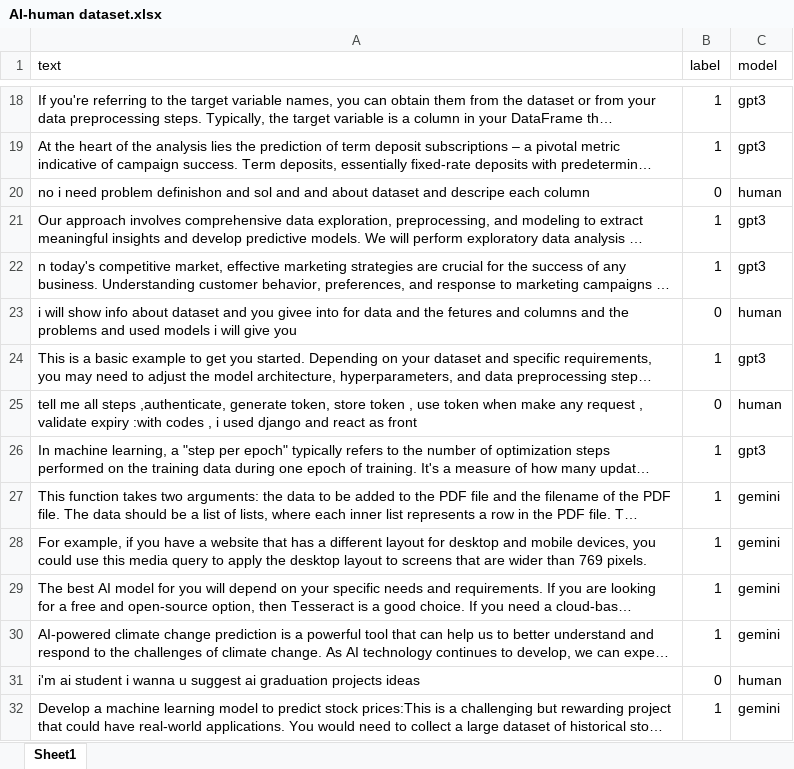
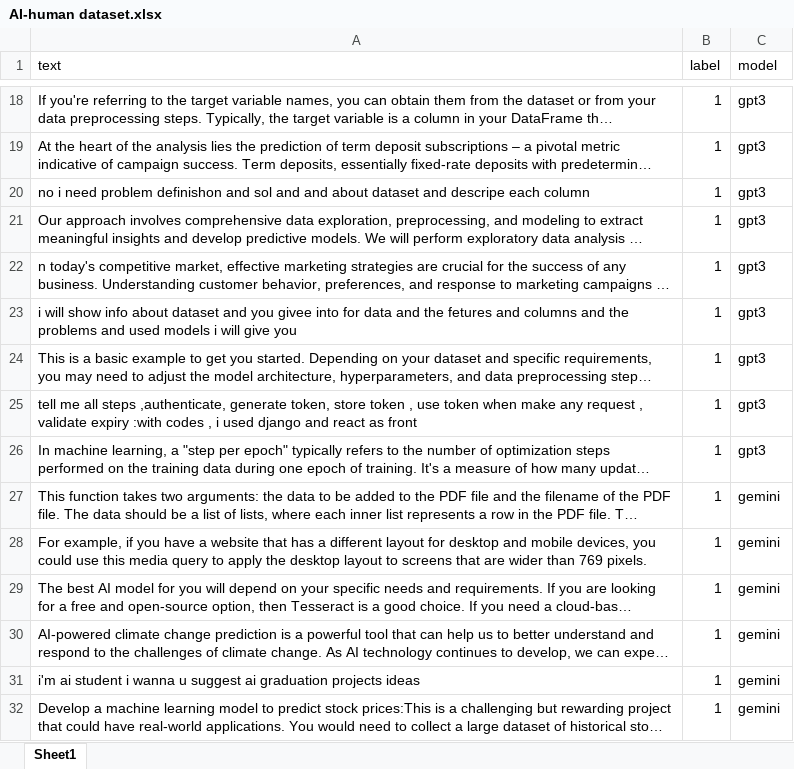
Before and after one commit to romanyn36/Catch-The-AI, an Excel workbook: Models/Text Detector Model/samples test/AI-human dataset.xlsx, sheet Sheet1, drawn as a sheet; only a part is shown, gaps mark what is left out; long unchanged cells end in …; values as stored, in another font and other column widths than the file's, no borders; the diff names each change by its address in the sheet, - before the commit and + after, or states it on an @@ line.

Commit message:
labels updated __final v

```diff
--- a/Models/Text Detector Model/samples test/AI-human dataset.xlsx (sheet Sheet1)
+++ b/Models/Text Detector Model/samples test/AI-human dataset.xlsx (sheet Sheet1)
-B20 (label): 0
+B20 (label): 1
-C20 (model): human
+C20 (model): gpt3
-B23 (label): 0
+B23 (label): 1
-C23 (model): human
+C23 (model): gpt3
-B25 (label): 0
+B25 (label): 1
-C25 (model): human
+C25 (model): gpt3
-B31 (label): 0
+B31 (label): 1
-C31 (model): human
+C31 (model): gemini
```
